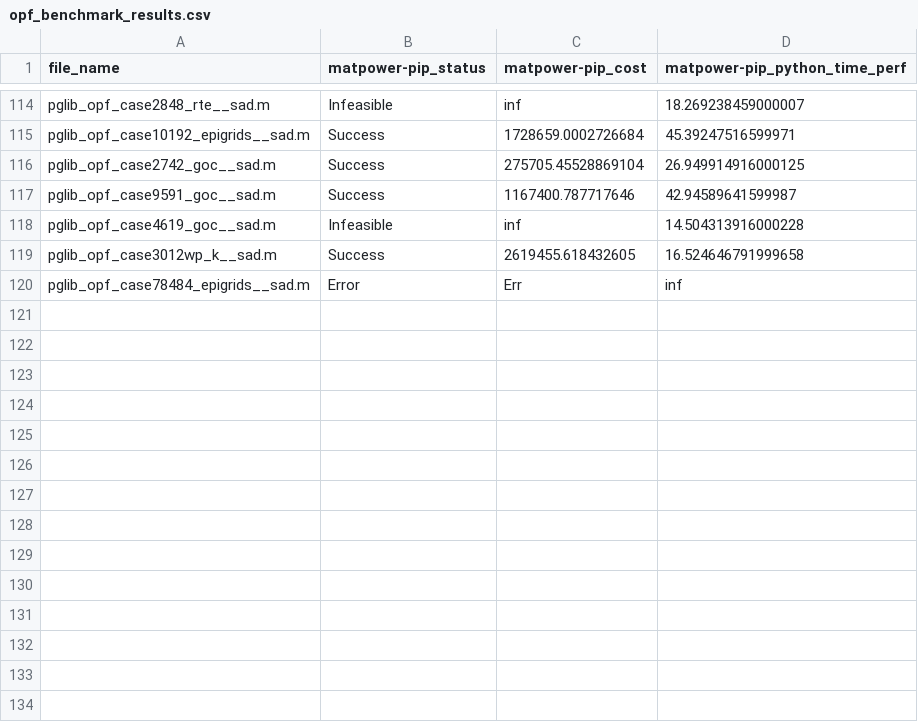
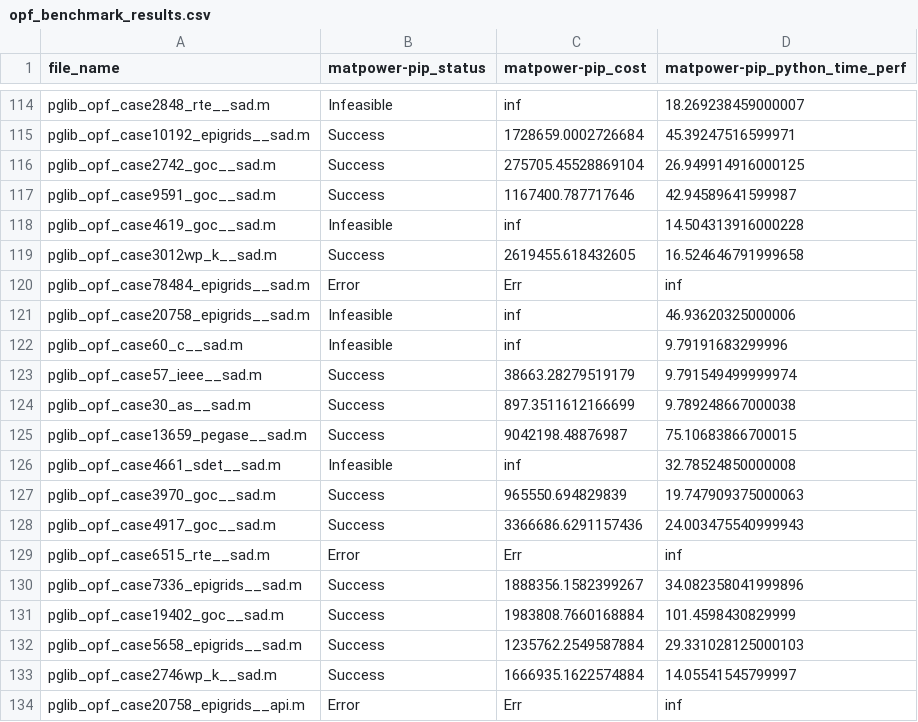
Before and after one commit to yasirroni/PyPGLib, a CSV file: bench/opf/opf_benchmark_results.csv, drawn as a sheet; only a part is shown, gaps mark what is left out; the diff names each change by its address in the sheet, - before the commit and + after, or states it on an @@ line.

Commit message:
WIP #3 run benchmark

```diff
--- a/bench/opf/opf_benchmark_results.csv
+++ b/bench/opf/opf_benchmark_results.csv
+row 121: pglib_opf_case20758_epigrids__sad.m | Infeasible | inf | 46.93620325000006
+row 122: pglib_opf_case60_c__sad.m | Infeasible | inf | 9.79191683299996
+row 123: pglib_opf_case57_ieee__sad.m | Success | 38663.28279519179 | 9.791549499999974
+row 124: pglib_opf_case30_as__sad.m | Success | 897.3511612166699 | 9.789248667000038
+row 125: pglib_opf_case13659_pegase__sad.m | Success | 9042198.48876987 | 75.10683866700015
+row 126: pglib_opf_case4661_sdet__sad.m | Infeasible | inf | 32.78524850000008
+row 127: pglib_opf_case3970_goc__sad.m | Success | 965550.694829839 | 19.747909375000063
+row 128: pglib_opf_case4917_goc__sad.m | Success | 3366686.6291157436 | 24.003475540999943
+row 129: pglib_opf_case6515_rte__sad.m | Error | Err | inf
+row 130: pglib_opf_case7336_epigrids__sad.m | Success | 1888356.1582399267 | 34.082358041999896
+row 131: pglib_opf_case19402_goc__sad.m | Success | 1983808.7660168884 | 101.4598430829999
+row 132: pglib_opf_case5658_epigrids__sad.m | Success | 1235762.2549587884 | 29.331028125000103
+row 133: pglib_opf_case2746wp_k__sad.m | Success | 1666935.1622574884 | 14.05541545799997
+row 134: pglib_opf_case20758_epigrids__api.m | Error | Err | inf
```
Also changed, not shown: 1 other file.
